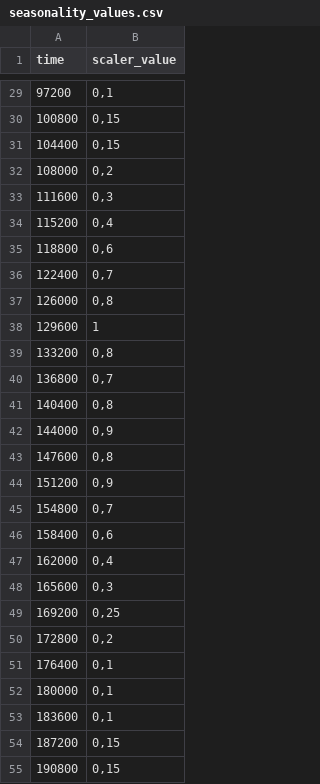
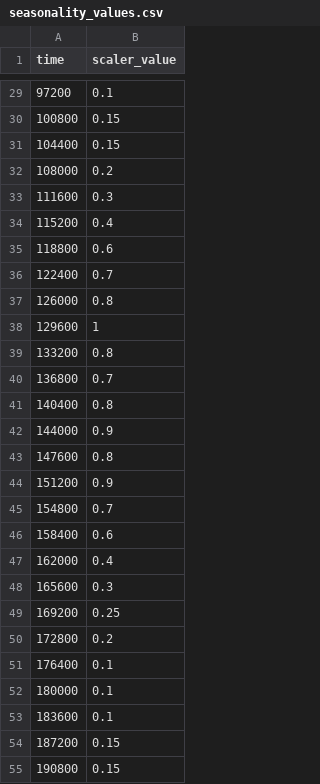
Before and after one commit to Jorisvdv/ING-project, a CSV file: Seasonality/seasonality_values.csv, drawn as a sheet; only a part is shown, gaps mark what is left out; the diff covers the shown part only.

```diff
--- a/Seasonality/seasonality_values.csv
+++ b/Seasonality/seasonality_values.csv
@@ -29,27 +29,27 @@
-97200;0,1
-100800;0,15
-104400;0,15
-108000;0,2
-111600;0,3
-115200;0,4
-118800;0,6
-122400;0,7
-126000;0,8
+97200;0.1
+100800;0.15
+104400;0.15
+108000;0.2
+111600;0.3
+115200;0.4
+118800;0.6
+122400;0.7
+126000;0.8
 129600;1
-133200;0,8
-136800;0,7
-140400;0,8
-144000;0,9
-147600;0,8
-151200;0,9
-154800;0,7
-158400;0,6
-162000;0,4
-165600;0,3
-169200;0,25
-172800;0,2
-176400;0,1
-180000;0,1
-183600;0,1
-187200;0,15
-190800;0,15
+133200;0.8
+136800;0.7
+140400;0.8
+144000;0.9
+147600;0.8
+151200;0.9
+154800;0.7
+158400;0.6
+162000;0.4
+165600;0.3
+169200;0.25
+172800;0.2
+176400;0.1
+180000;0.1
+183600;0.1
+187200;0.15
+190800;0.15
```
Also changed, not shown: 138 edited cells elsewhere in this file, 2 other files.
